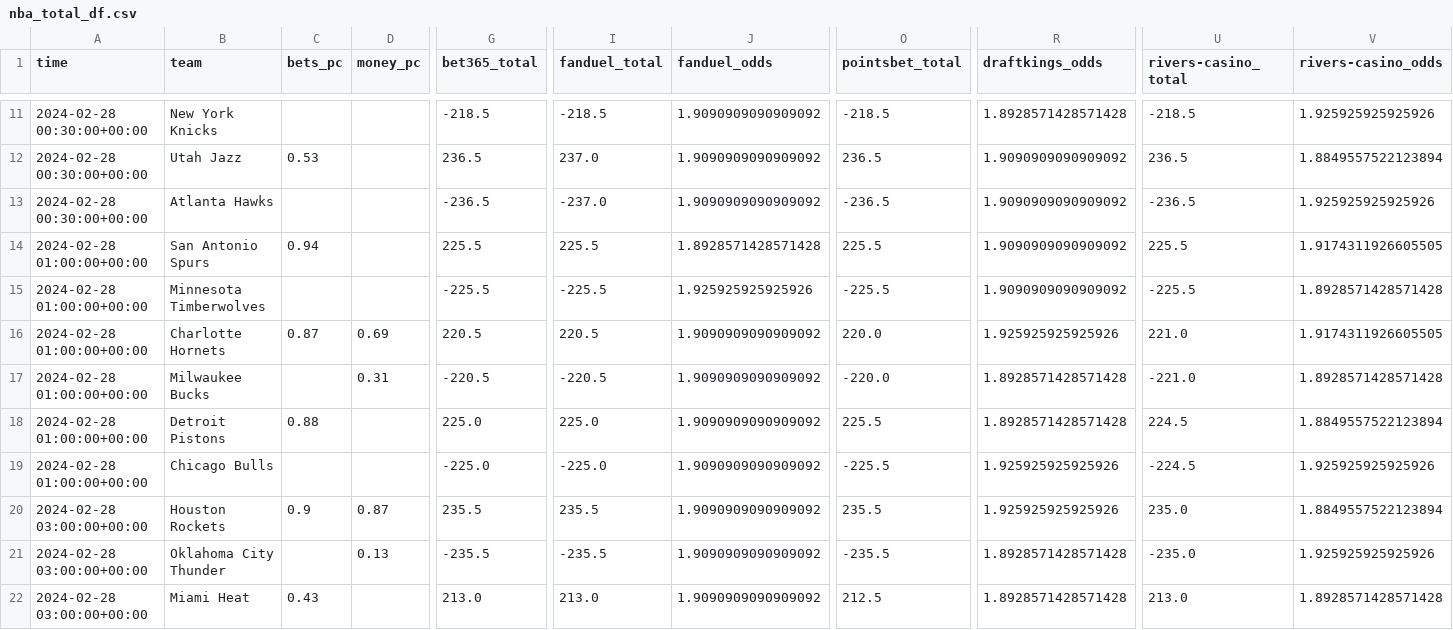
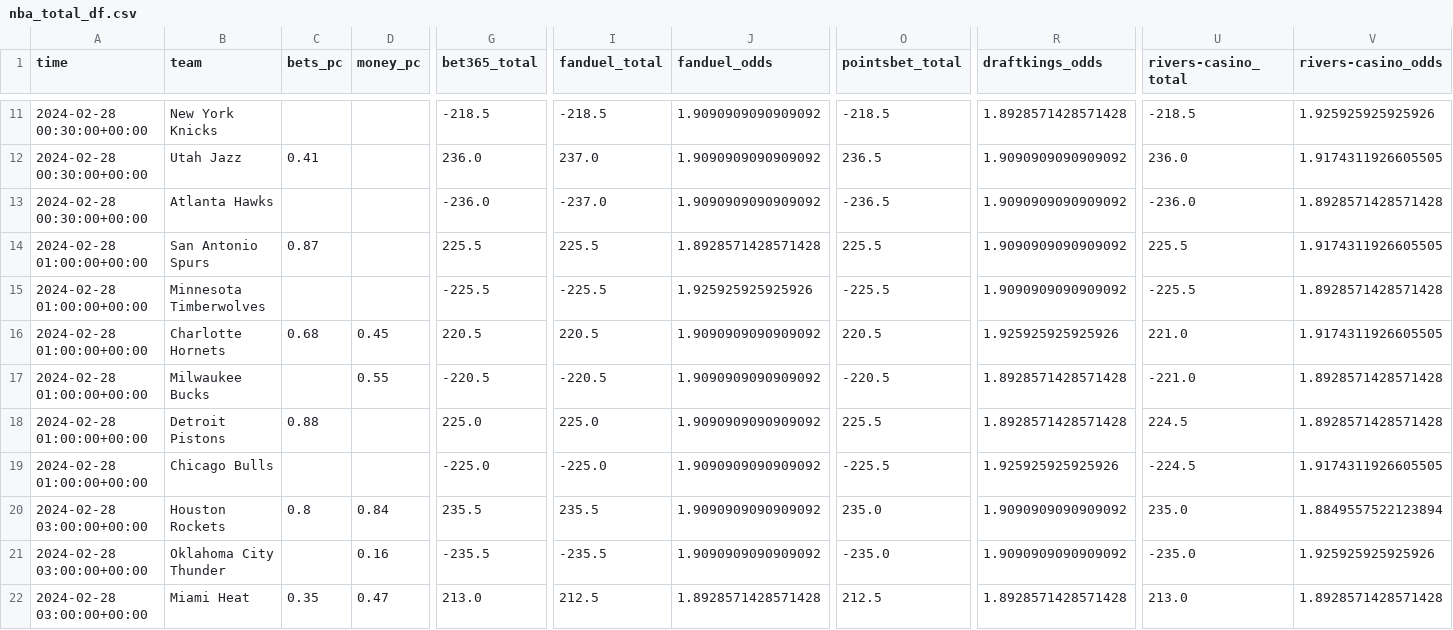
Before and after one commit to Donalcon/reverse_line_movement, a CSV file: nba_total_df.csv, drawn as a sheet; only a part is shown, gaps mark what is left out; the diff covers the shown part only; the diff names each change by its address in the sheet, - before the commit and + after, or states it on an @@ line.

```diff
--- a/nba_total_df.csv
+++ b/nba_total_df.csv
-C12 (bets_pc): 0.53
+C12 (bets_pc): 0.41
-G12 (bet365_total): 236.5
+G12 (bet365_total): 236.0
-U12 (rivers-casino_total): 236.5
+U12 (rivers-casino_total): 236.0
-V12 (rivers-casino_odds): 1.8849557522123894
+V12 (rivers-casino_odds): 1.9174311926605505
-G13 (bet365_total): -236.5
+G13 (bet365_total): -236.0
-U13 (rivers-casino_total): -236.5
+U13 (rivers-casino_total): -236.0
-V13 (rivers-casino_odds): 1.925925925925926
+V13 (rivers-casino_odds): 1.8928571428571428
-C14 (bets_pc): 0.94
+C14 (bets_pc): 0.87
-C16 (bets_pc): 0.87
+C16 (bets_pc): 0.68
-D16 (money_pc): 0.69
+D16 (money_pc): 0.45
-O16 (pointsbet_total): 220.0
+O16 (pointsbet_total): 220.5
-D17 (money_pc): 0.31
+D17 (money_pc): 0.55
-O17 (pointsbet_total): -220.0
+O17 (pointsbet_total): -220.5
-V18 (rivers-casino_odds): 1.8849557522123894
+V18 (rivers-casino_odds): 1.8928571428571428
-V19 (rivers-casino_odds): 1.925925925925926
+V19 (rivers-casino_odds): 1.9174311926605505
-C20 (bets_pc): 0.9
+C20 (bets_pc): 0.8
-D20 (money_pc): 0.87
+D20 (money_pc): 0.84
-O20 (pointsbet_total): 235.5
+O20 (pointsbet_total): 235.0
-R20 (draftkings_odds): 1.925925925925926
+R20 (draftkings_odds): 1.9090909090909092
-D21 (money_pc): 0.13
+D21 (money_pc): 0.16
-O21 (pointsbet_total): -235.5
+O21 (pointsbet_total): -235.0
-R21 (draftkings_odds): 1.8928571428571428
+R21 (draftkings_odds): 1.9090909090909092
-C22 (bets_pc): 0.43
+C22 (bets_pc): 0.35
-D22 (money_pc): (empty)
+D22 (money_pc): 0.47
-I22 (fanduel_total): 213.0
+I22 (fanduel_total): 212.5
-J22 (fanduel_odds): 1.9090909090909092
+J22 (fanduel_odds): 1.8928571428571428
```
Also changed, not shown: 39 edited cells elsewhere in this file, nba_spread_df.csv.
